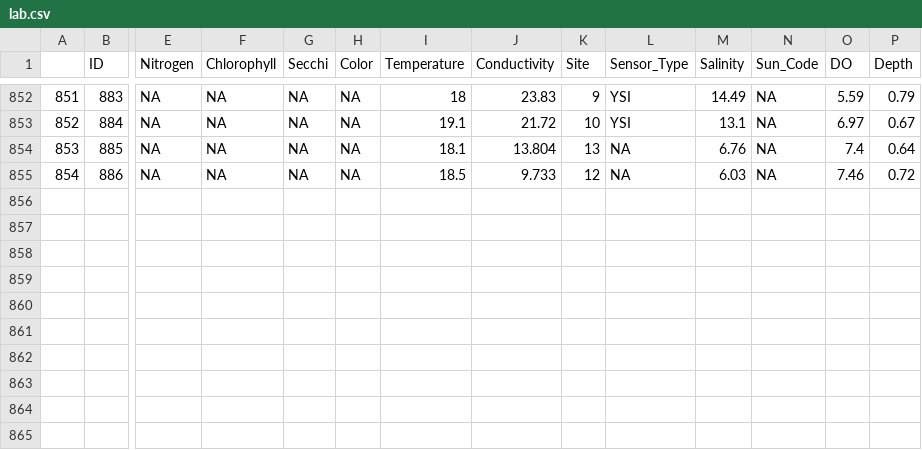
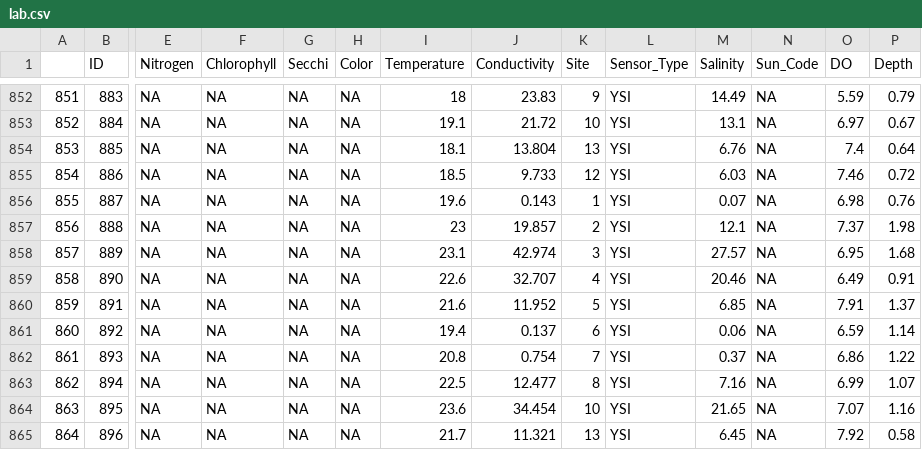
Before and after one commit to LCRoysterproject/wq_lcr_shiny_app, a CSV file: wq_lcr_shiny_app/data/lab.csv, drawn as a sheet; only a part is shown, gaps mark what is left out; rows hold the shown columns only; the diff names each change by its address in the sheet, - before the commit and + after, or states it on an @@ line.

Commit message:
updating wq shiny app, added wq 12 and 13, no isses

```diff
--- a/wq_lcr_shiny_app/data/lab.csv
+++ b/wq_lcr_shiny_app/data/lab.csv
-L854:L855 (Sensor_Type): NA
+L854:L855 (Sensor_Type): YSI
+row 856: 855 | 887 | NA | NA | NA | NA | 19.6 | 0.143 | 1 | YSI | 0.07 | NA | 6.98 | 0.76
+row 857: 856 | 888 | NA | NA | NA | NA | 23 | 19.857 | 2 | YSI | 12.1 | NA | 7.37 | 1.98
+row 858: 857 | 889 | NA | NA | NA | NA | 23.1 | 42.974 | 3 | YSI | 27.57 | NA | 6.95 | 1.68
+row 859: 858 | 890 | NA | NA | NA | NA | 22.6 | 32.707 | 4 | YSI | 20.46 | NA | 6.49 | 0.91
+row 860: 859 | 891 | NA | NA | NA | NA | 21.6 | 11.952 | 5 | YSI | 6.85 | NA | 7.91 | 1.37
+row 861: 860 | 892 | NA | NA | NA | NA | 19.4 | 0.137 | 6 | YSI | 0.06 | NA | 6.59 | 1.14
+row 862: 861 | 893 | NA | NA | NA | NA | 20.8 | 0.754 | 7 | YSI | 0.37 | NA | 6.86 | 1.22
+row 863: 862 | 894 | NA | NA | NA | NA | 22.5 | 12.477 | 8 | YSI | 7.16 | NA | 6.99 | 1.07
+row 864: 863 | 895 | NA | NA | NA | NA | 23.6 | 34.454 | 10 | YSI | 21.65 | NA | 7.07 | 1.16
+row 865: 864 | 896 | NA | NA | NA | NA | 21.7 | 11.321 | 13 | YSI | 6.45 | NA | 7.92 | 0.58
```
Also changed, not shown: wq_lcr_shiny_app/data/lakewatch.csv, 3 other files.
